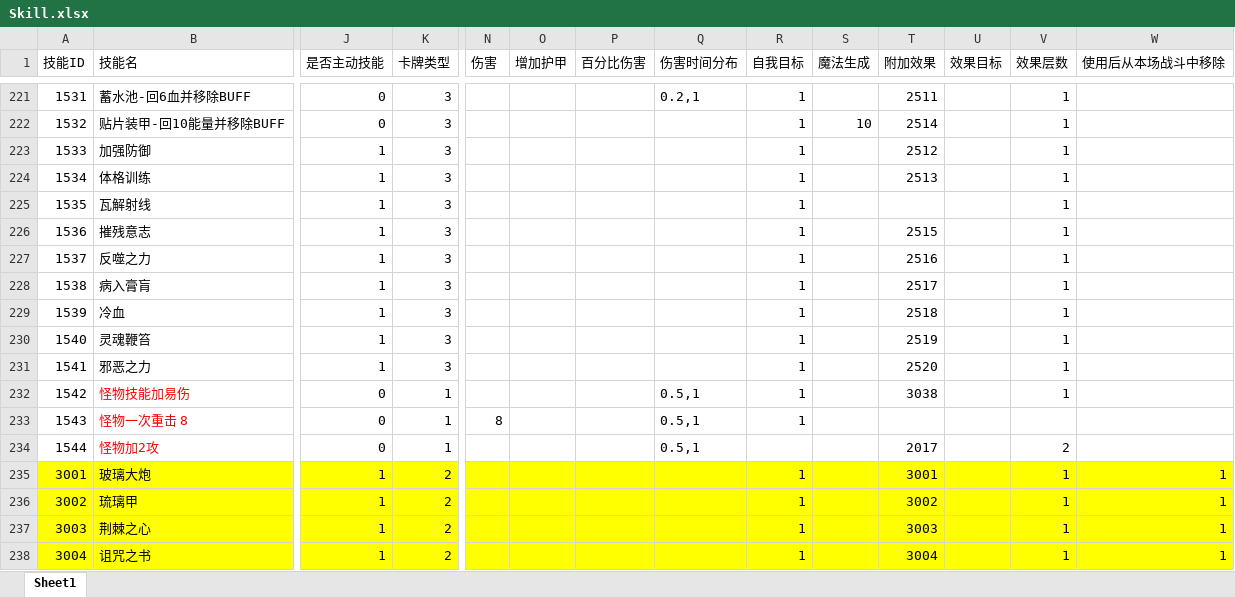
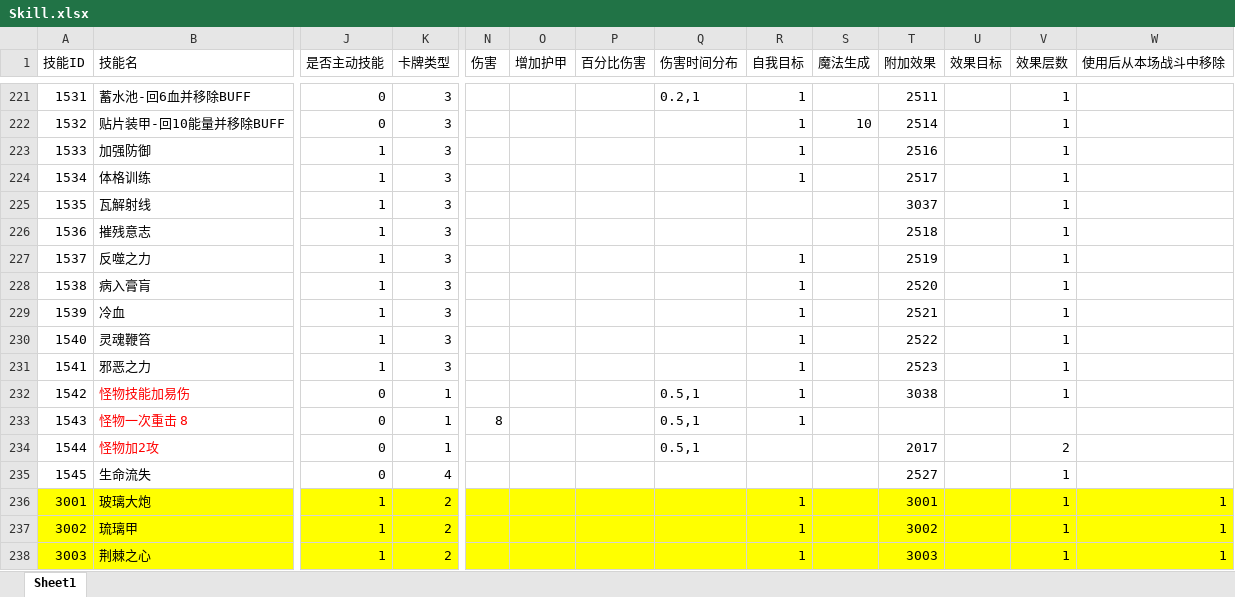
Before and after one commit to heizmoon/MagicPlay, an Excel workbook: Client/Assets/Data/Skill.xlsx, sheet Sheet1, drawn as a sheet; only a part is shown, gaps mark what is left out; the shorter side is filled out with more unchanged rows; values as stored, in another font and other column widths than the file's, no borders; rows hold the shown columns only; the diff names each change by its address in the sheet, - before the commit and + after, or states it on an @@ line.

```diff
--- a/Client/Assets/Data/Skill.xlsx (sheet Sheet1)
+++ b/Client/Assets/Data/Skill.xlsx (sheet Sheet1)
-T223 (附加效果): 2512
+T223 (附加效果): 2516
-T224 (附加效果): 2513
+T224 (附加效果): 2517
-R225:R226 (自我目标): 1
+R225:R226 (自我目标): (empty)
-T225 (附加效果): (empty)
+T225 (附加效果): 3037
-T226 (附加效果): 2515
+T226 (附加效果): 2518
-T227 (附加效果): 2516
+T227 (附加效果): 2519
-T228 (附加效果): 2517
+T228 (附加效果): 2520
-T229 (附加效果): 2518
+T229 (附加效果): 2521
-T230 (附加效果): 2519
+T230 (附加效果): 2522
-T231 (附加效果): 2520
+T231 (附加效果): 2523
+row 235: 1545 | 生命流失 | 0 | 4 |  |  |  |  |  |  | 2527 |  | 1
```
Also changed, not shown: Client/Assets/Data/Buff.xlsx, Client/Assets/Data/MonsterType.xlsx, 8 other files.
